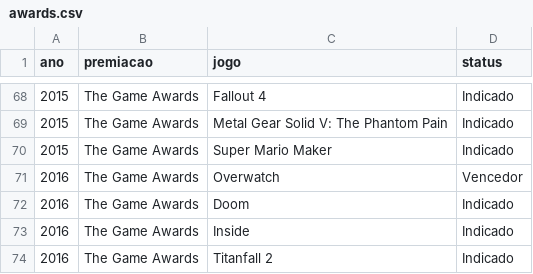
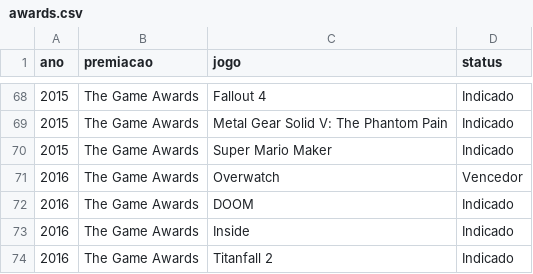
Before and after one commit to kdduuu/the-AAA-archive, a CSV file: data/awards.csv, drawn as a sheet; only a part is shown, gaps mark what is left out.

```diff
--- a/data/awards.csv
+++ b/data/awards.csv
@@ -71,3 +71,3 @@ ano,premiacao,jogo,status
 2016,The Game Awards,Overwatch,Vencedor
-2016,The Game Awards,Doom,Indicado
+2016,The Game Awards,DOOM,Indicado
 2016,The Game Awards,Inside,Indicado
```
Also changed, not shown: 4 other files.
